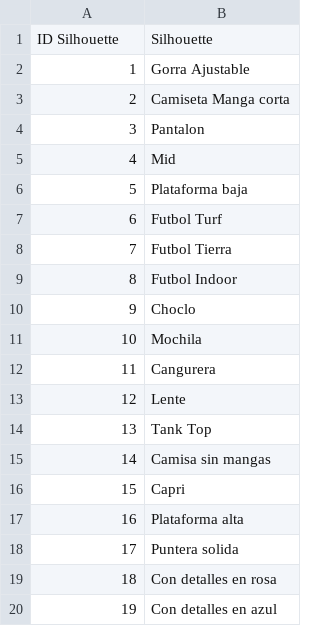
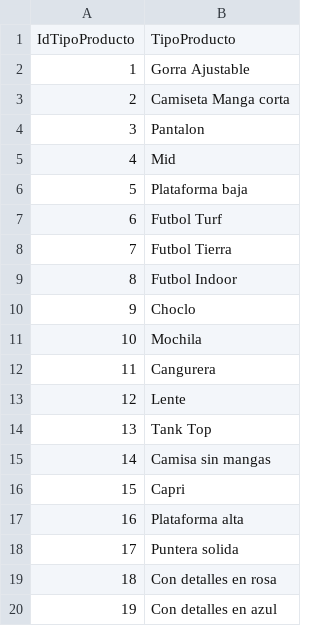
Before and after one commit to IrisMartinezG/DataAnalytics, a CSV file: TIPO DE PRODUCTO.csv, drawn as a sheet.

```diff
--- a/TIPO DE PRODUCTO.csv
+++ b/TIPO DE PRODUCTO.csv
@@ -1,2 +1,2 @@
-ID Silhouette;Silhouette
+IdTipoProducto;TipoProducto
 1;Gorra Ajustable
```
Also changed, not shown: CIUDADES.csv, ESTADOS.csv, 8 other files.
